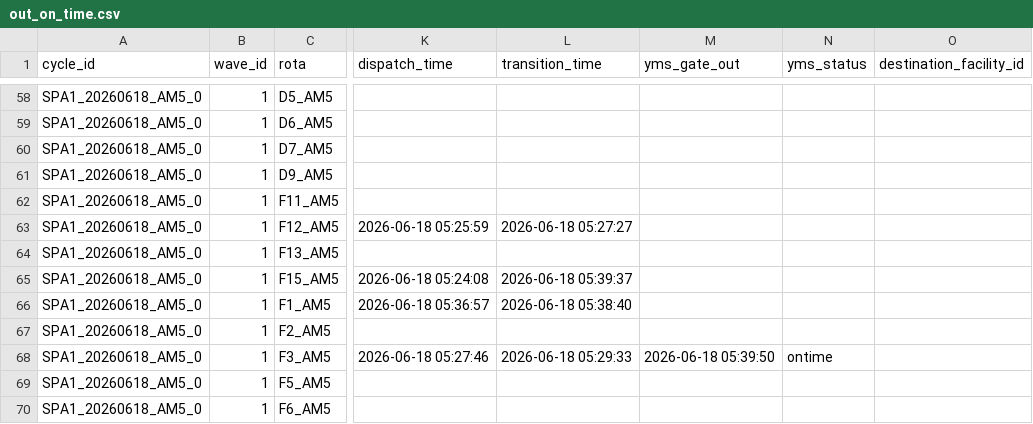
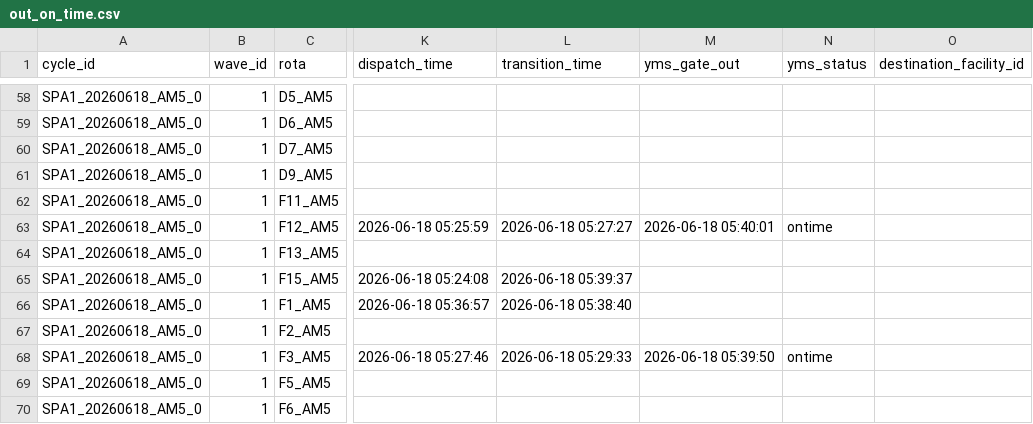
Before and after one commit to Franmoraes01/out-on-time-dashboard, a CSV file: out/out_on_time.csv, drawn as a sheet; only a part is shown, gaps mark what is left out; the diff names each change by its address in the sheet, - before the commit and + after, or states it on an @@ line.

Commit message:
update out_on_time 2026-06-18 05:41:03

```diff
--- a/out/out_on_time.csv
+++ b/out/out_on_time.csv
-M63 (yms_gate_out): (empty)
+M63 (yms_gate_out): 2026-06-18 05:40:01
-N63 (yms_status): (empty)
+N63 (yms_status): ontime
```
